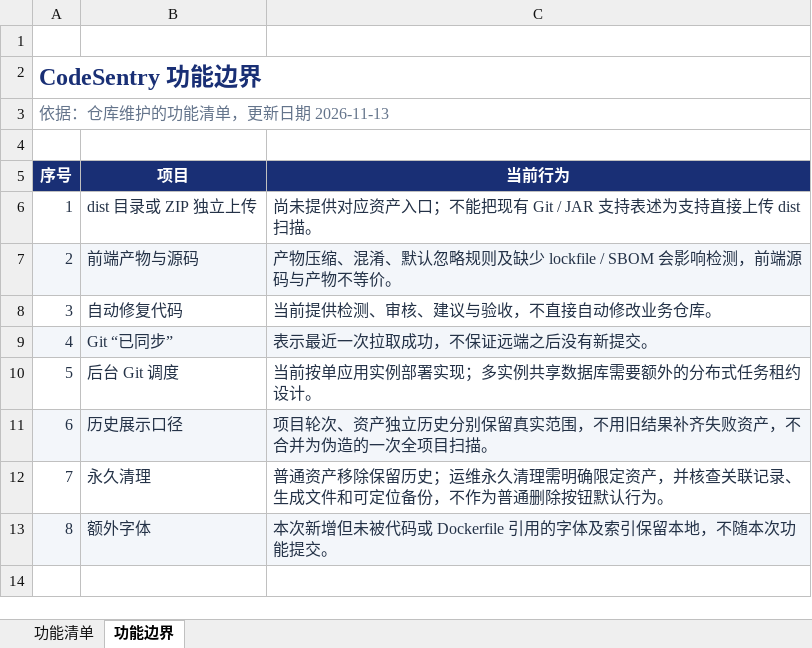
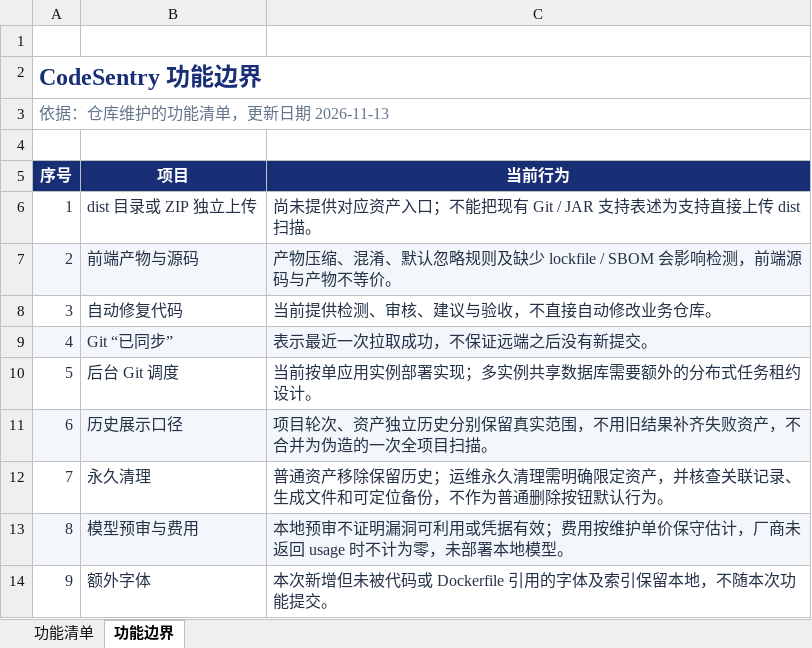
Before and after one commit to acloudyh/CodeSentry, an Excel workbook: docs/CodeSentry功能清单.xlsx, sheet 功能边界, drawn as a sheet; values as stored, in another font and other column widths than the file's, no borders; table styles not drawn; addresses are those after the commit; the diff names each change by its address in the sheet, - before the commit and + after, or states it on an @@ line.

```diff
--- a/docs/CodeSentry功能清单.xlsx (sheet 功能边界)
+++ b/docs/CodeSentry功能清单.xlsx (sheet 功能边界)
+row 13: 8 | 模型预审与费用 | 本地预审不证明漏洞可利用或凭据有效；费用按维护单价保守估计，厂商未返回 usage 时不计为零，未部署本地模型。
@@ column A (序号) renumbered from row 14 down @@
-A14:C14 fill: #F3F6FA
+A14:C14 fill: none
```
Also changed, not shown: sheet 功能清单, 3 other files.
